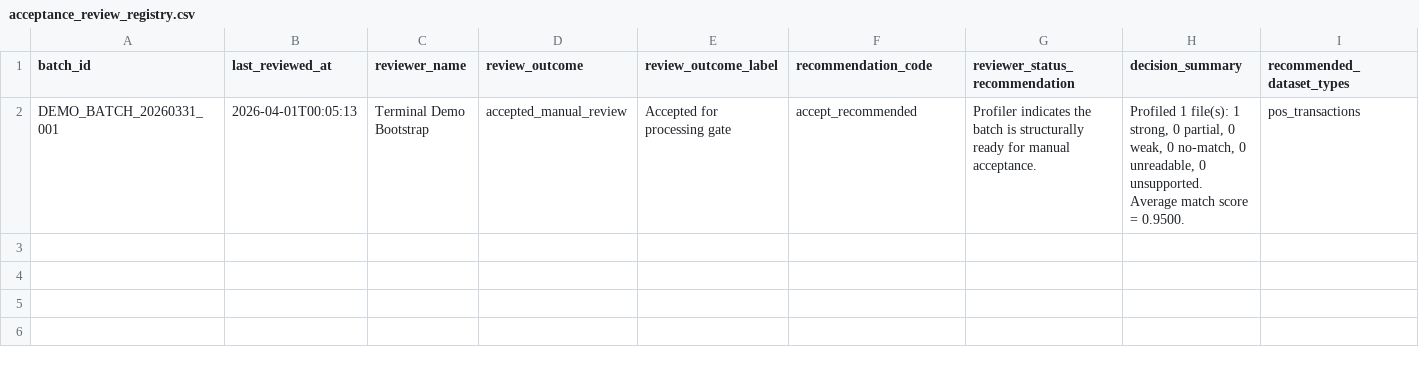
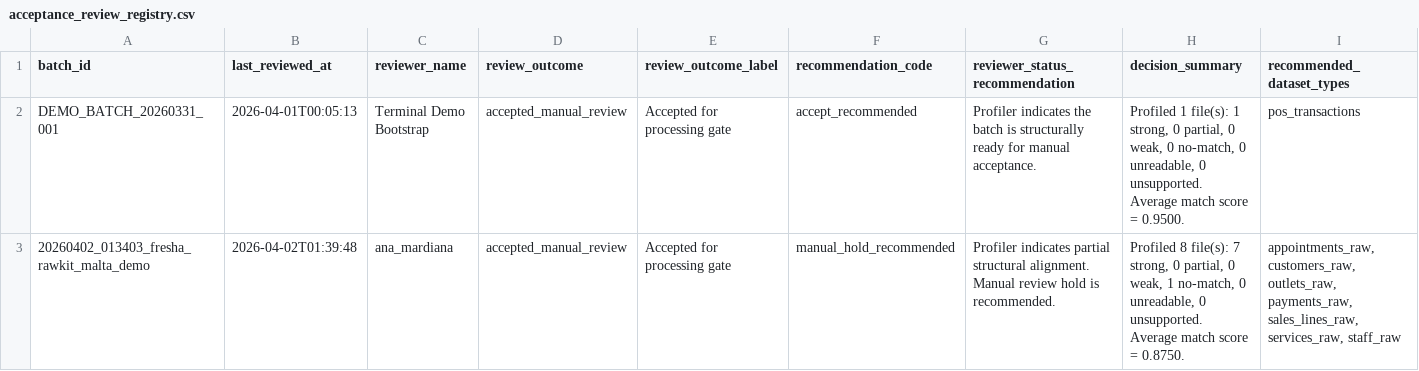
Before and after one commit to Anamardiana17/Malta_portfolio, a CSV file: data_input/registry/acceptance_review_registry.csv, drawn as a sheet; only a part is shown; rows hold the shown columns only; the diff names each change by its address in the sheet, - before the commit and + after, or states it on an @@ line.

Commit message:
Update GUI governance registries and ignore accepted runtime batches

```diff
--- a/data_input/registry/acceptance_review_registry.csv
+++ b/data_input/registry/acceptance_review_registry.csv
+row 3: 20260402_013403_fresha_rawkit_malta_demo | 2026-04-02T01:39:48 | ana_mardiana | accepted_manual_review | Accepted for processing gate | manual_hold_recommended | Profiler indicates partial structural alignment. Manual review hold is recommended. | Profiled 8 file(s): 7 strong, 0 partial, 0 weak, 1 no-match, 0 unreadable, 0 unsupported. Average match score = 0.8750. | appointments_raw, customers_raw, outlets_raw, payments_raw, sales_lines_raw, services_raw, staff_raw
```
Also changed, not shown: data_input/registry/acceptance_review_log.csv, data_input/registry/processing_execution_log.csv, 5 other files.
